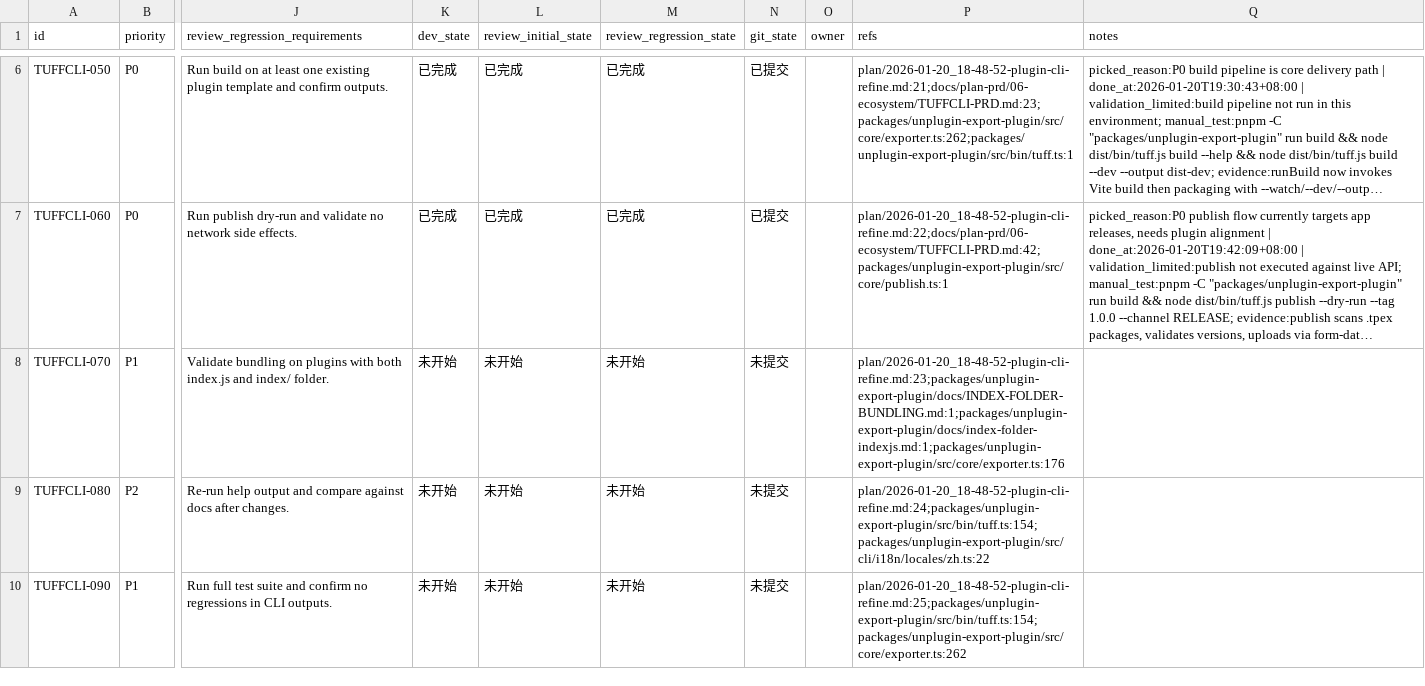
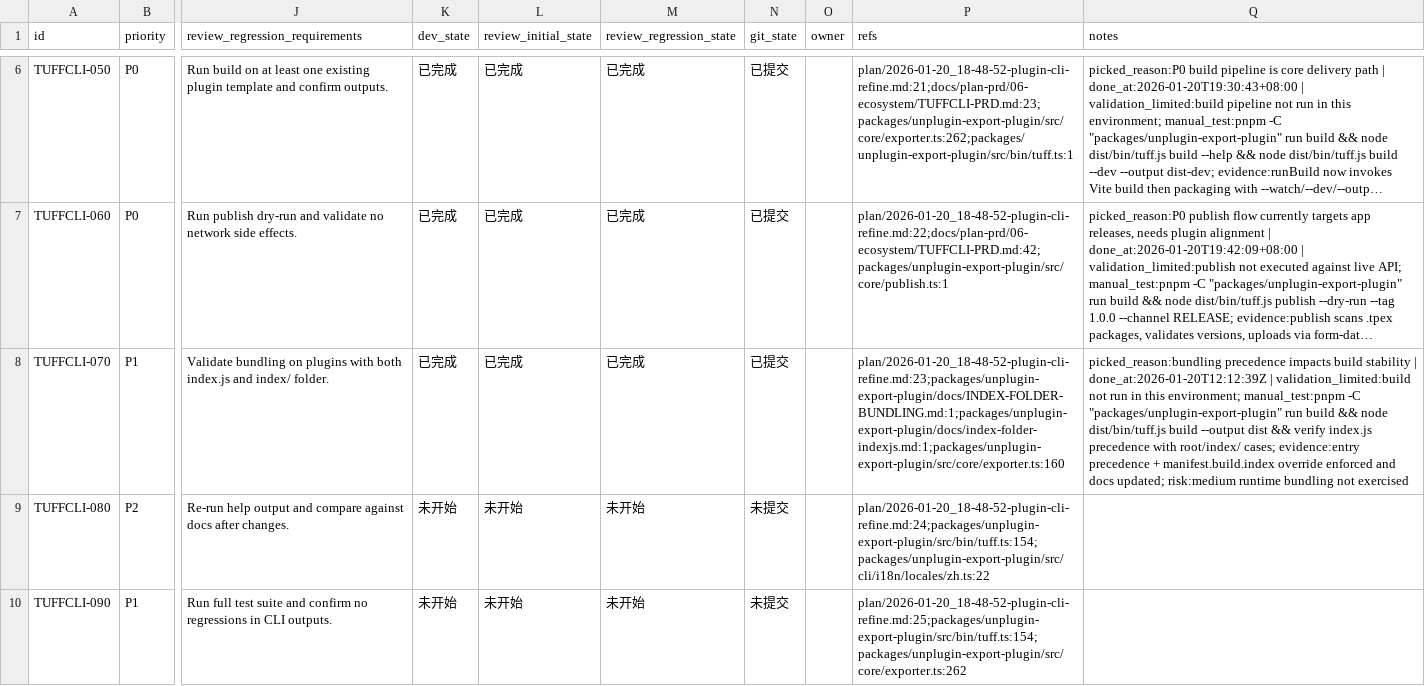
Before and after one commit to talex-touch/tuff, a CSV file: issues/2026-01-20_18-52-04-plugin-cli-refine.csv, drawn as a sheet; only a part is shown, gaps mark what is left out; long unchanged cells end in …; the diff names each change by its address in the sheet, - before the commit and + after, or states it on an @@ line.

Commit message:
feat(cli): [TUFFCLI-070] finalize index bundling

```diff
--- a/issues/2026-01-20_18-52-04-plugin-cli-refine.csv
+++ b/issues/2026-01-20_18-52-04-plugin-cli-refine.csv
-K8 (dev_state): 未开始
+K8 (dev_state): 已完成
-L8 (review_initial_state): 未开始
+L8 (review_initial_state): 已完成
-M8 (review_regression_state): 未开始
+M8 (review_regression_state): 已完成
-N8 (git_state): 未提交
+N8 (git_state): 已提交
-P8 (refs): plan/2026-01-20_18-48-52-plugin-cli-refine.md:23;packages/unplugin-export-plugin/docs/INDEX-FOLDER-BUNDLING.md:1;packages/unplugin-export-plugin/docs/index-folder-indexjs.md:1;packages/unplugin-export-plugin/src/core/exporter.ts:176
+P8 (refs): plan/2026-01-20_18-48-52-plugin-cli-refine.md:23;packages/unplugin-export-plugin/docs/INDEX-FOLDER-BUNDLING.md:1;packages/unplugin-export-plugin/docs/index-folder-indexjs.md:1;packages/unplugin-export-plugin/src/core/exporter.ts:160
-Q8 (notes): (empty)
+Q8 (notes): picked_reason:bundling precedence impacts build stability | done_at:2026-01-20T12:12:39Z | validation_limited:build not run in this environment; manual_test:pnpm -C "packages/unplugin-export-plugin" run build && node dist/bin/tuff.js build --output dist && verify index.js precedence with root/index/ cases; evidence:entry precedence + manifest.build.index override enforced and docs updated; risk:medium runtime bundling not exercised
```
Also changed, not shown: 3 other files.
